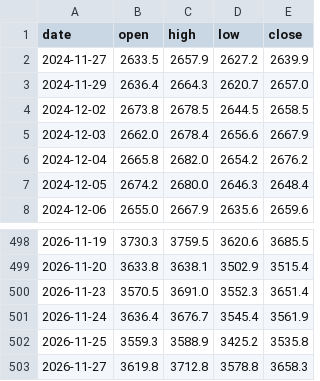
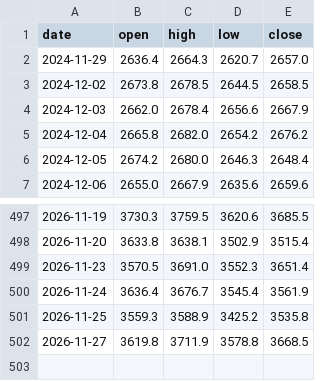
Before and after one commit to Allenvip1/G-P-C-R, a CSV file: data/price_gold.csv, drawn as a sheet; only a part is shown, gaps mark what is left out.

```diff
--- a/data/price_gold.csv
+++ b/data/price_gold.csv
@@ -1,3 +1,2 @@
 date,open,high,low,close
-2024-11-27,2633.5,2657.9,2627.2,2639.9
 2024-11-29,2636.4,2664.3,2620.7,2657.0
@@ -502,2 +501,2 @@ date,open,high,low,close
 2026-11-25,3559.3,3588.9,3425.2,3535.8
-2026-11-27,3619.8,3712.8,3578.8,3658.3
+2026-11-27,3619.8,3711.9,3578.8,3668.5
```
Also changed, not shown: data/by_expiry.csv, data/gold_pcr.csv, 2 other files.
